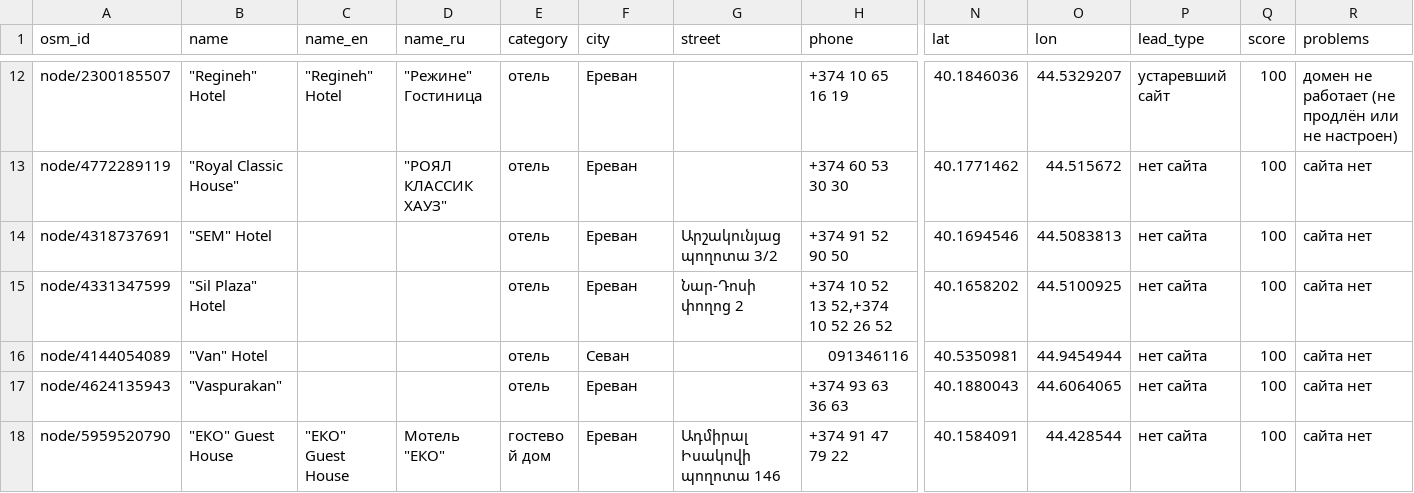
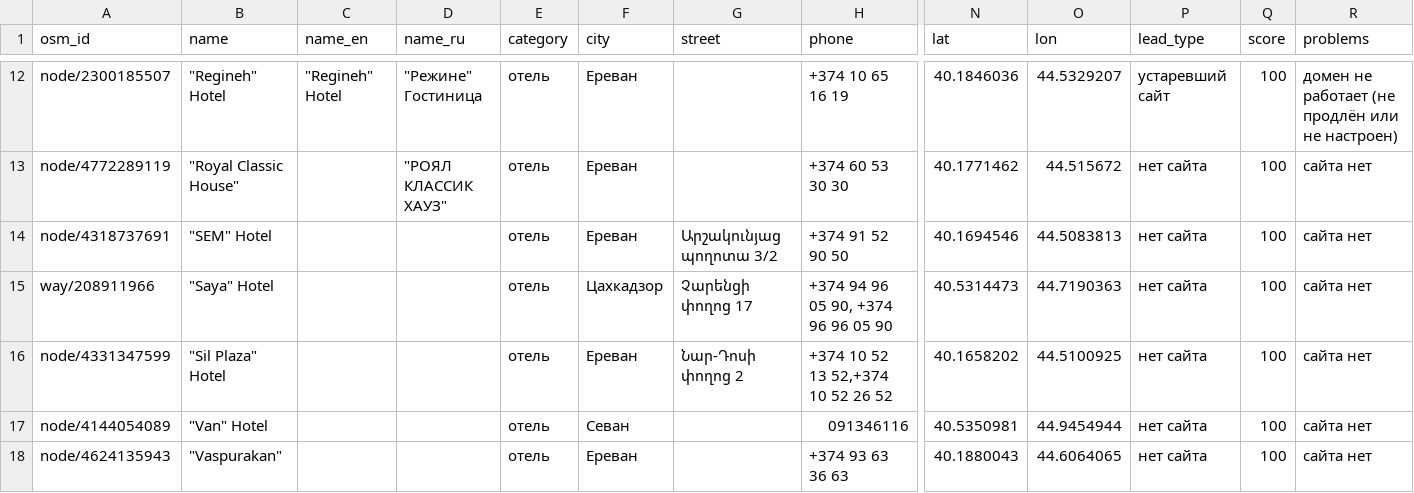
Before and after one commit to 790azat/prospecting, a CSV file: data/leads.csv, drawn as a sheet; only a part is shown, gaps mark what is left out; the shorter side is filled out with more unchanged rows; rows hold the shown columns only; the diff covers the shown part only; the diff names each change by its address in the sheet, - before the commit and + after, or states it on an @@ line.

```diff
--- a/data/leads.csv
+++ b/data/leads.csv
+row 15: way/208911966 | "Saya" Hotel |  |  | отель | Цахкадзор | Չարենցի փողոց 17 | +374 94 96 05 90, +374 96 96 05 90 | 40.5314473 | 44.7190363 | нет сайта | 100 | сайта нет
```
Also changed, not shown: 10 added rows, 1 removed row and 18 edited cells elsewhere in this file, data/audit_cache.csv, 1 other file.
